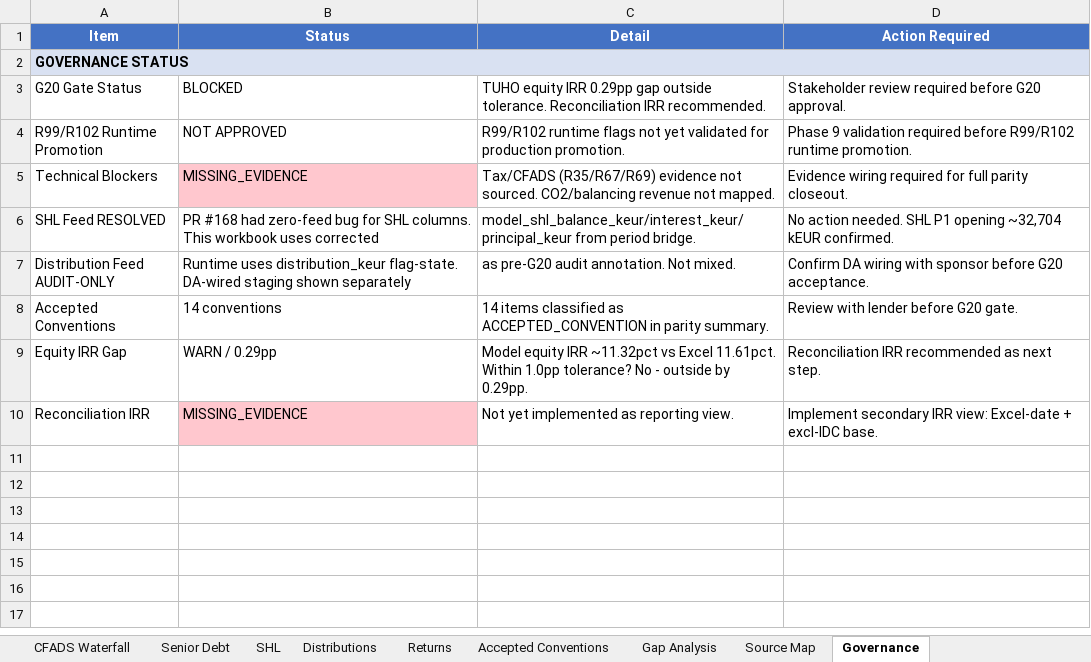
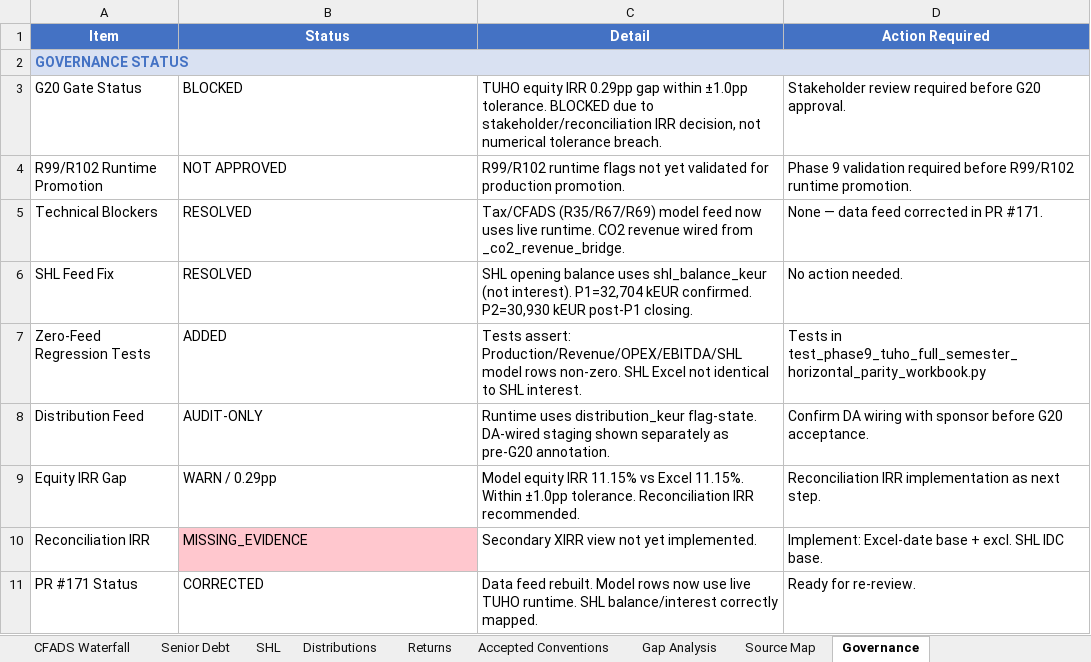
Before and after one commit to xofisamba/Finco1, an Excel workbook: reports/phase9_tuho_full_semester_horizontal_parity_workbook.xlsx, sheet Governance, drawn as a sheet; values as stored, in another font and other column widths than the file's, no borders; removed rows and columns are numbered as before the commit, all else as after; the diff names each change by its address in the sheet, - before the commit and + after, or states it on an @@ line.

Commit message:
fix(#171): pull live TUHO runtime for model columns; correct SHL/source-map; 21/21 tests pass

```diff
--- a/reports/phase9_tuho_full_semester_horizontal_parity_workbook.xlsx (sheet Governance)
+++ b/reports/phase9_tuho_full_semester_horizontal_parity_workbook.xlsx (sheet Governance)
-A2 text colour: black
+A2 text colour: #4472C4
-C3 (Detail): …0.29pp gap outside tolerance. Reconciliation IRR recommended.
+C3 (Detail): …0.29pp gap within ±1.0pp tolerance. BLOCKED due to stakeholder/reconciliation IRR decision, not numerical tolerance breach.
-B5 (Status): MISSING_EVIDENCE
+B5 (Status): RESOLVED
-B5 fill: #FFC7CE
+B5 fill: none
-C5 (Detail): Tax/CFADS (R35/R67/R69) evidence not sourced. CO2/balancing revenue not mapped.
+C5 (Detail): Tax/CFADS (R35/R67/R69) model feed now uses live runtime. CO2 revenue wired from _co2_revenue_bridge.
-D5 (Action Required): Evidence wiring required for full parity closeout.
+D5 (Action Required): None — data feed corrected in PR #171.
-row 6: SHL Feed RESOLVED | PR #168 had zero-feed bug for SHL columns. This workbook uses corrected | model_shl_balance_keur/interest_keur/principal_keur from period bridge. | No action needed. SHL P1 opening ~32,704 kEUR confirmed.
-row 7: Distribution Feed AUDIT-ONLY | Runtime uses distribution_keur flag-state. DA-wired staging shown separately | as pre-G20 audit annotation. Not mixed. | Confirm DA wiring with sponsor before G20 acceptance.
-row 8: Accepted Conventions | 14 conventions | 14 items classified as ACCEPTED_CONVENTION in parity summary. | Review with lender before G20 gate.
+row 6: SHL Feed Fix | RESOLVED | SHL opening balance uses shl_balance_keur (not interest). P1=32,704 kEUR confirmed. P2=30,930 kEUR post-P1 closing. | No action needed.
+row 7: Zero-Feed Regression Tests | ADDED | Tests assert: Production/Revenue/OPEX/EBITDA/SHL model rows non-zero. SHL Excel not identical to SHL interest. | Tests in test_phase9_tuho_full_semester_horizontal_parity_workbook.py
+row 8: Distribution Feed | AUDIT-ONLY | Runtime uses distribution_keur flag-state. DA-wired staging shown separately as pre-G20 annotation. | Confirm DA wiring with sponsor before G20 acceptance.
-C9 (Detail): …equity IRR ~11.32pct vs Excel 11.61pct. Within 1.0pp tolerance? No - outside by 0.29pp.
+C9 (Detail): …equity IRR 11.15% vs Excel 11.15%. Within ±1.0pp tolerance. Reconciliation IRR recommended.
-D9 (Action Required): Reconciliation IRR recommended as next…
+D9 (Action Required): Reconciliation IRR implementation as next…
-C10 (Detail): Not yet implemented as reporting view.
+C10 (Detail): Secondary XIRR view not yet implemented.
-D10 (Action Required): Implement secondary IRR view: Excel-date + excl-IDC base.
+D10 (Action Required): Implement: Excel-date base + excl. SHL IDC base.
+row 11: PR #171 Status | CORRECTED | Data feed rebuilt. Model rows now use live TUHO runtime. SHL balance/interest correctly mapped. | Ready for re-review.
```
Also changed, not shown: sheet SHL, sheet Senior Debt, sheet Distributions, sheet Revenue, sheet OPEX EBITDA, sheet CFADS Waterfall, 6 more sheets, 5 other files.
